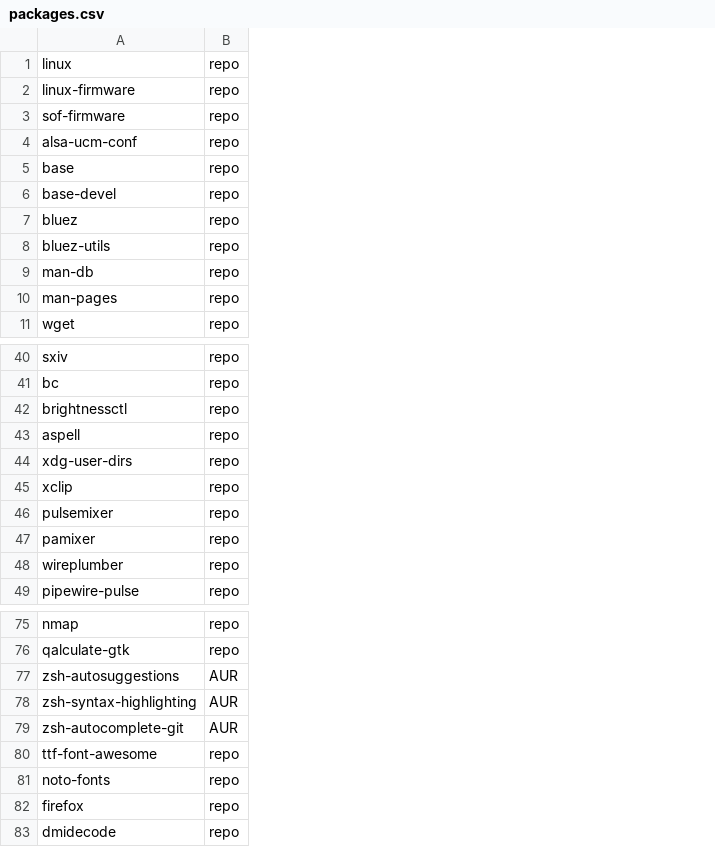
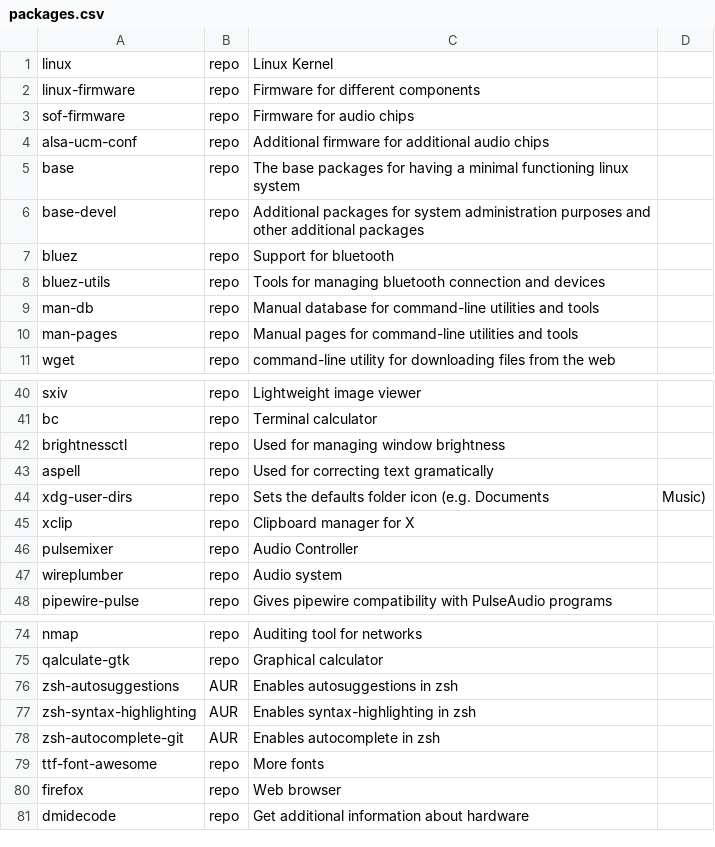
Before and after one commit to arghpy/individual_project, a CSV file: packages.csv, drawn as a sheet; only a part is shown, gaps mark what is left out; removed rows and columns are numbered as before the commit, all else as after; the diff names each change by its address in the sheet, - before the commit and + after, or states it on an @@ line.

Commit message:
modifications to packages installed

```diff
--- a/packages.csv
+++ b/packages.csv
+column C, rows 1-11: Linux Kernel | Firmware for different components | Firmware for audio chips | Additional firmware for additional audio chips | The base packages for having a minimal functioning linux system | Additional packages for system administration purposes and other additional packages | Support for bluetooth | Tools for managing bluetooth connection and devices | Manual database for command-line utilities and tools | Manual pages for command-line utilities and tools | command-line utility for downloading files from the web; rows 40-48: Lightweight image viewer | Terminal calculator | Used for managing window brightness | Used for correcting text gramatically | Sets the defaults folder icon (e.g. Documents | Clipboard manager for X | Audio Controller | Audio system | Gives pipewire compatibility with PulseAudio programs; rows 74-81: Auditing tool for networks | Graphical calculator | Enables autosuggestions in zsh | Enables syntax-highlighting in zsh | Enables autocomplete in zsh | More fonts | Web browser | Get additional information about hardware
+column D, row 44: Music)
-row 47: pamixer | repo
-row 81: noto-fonts | repo
```
Also changed, not shown: 1 other file.
